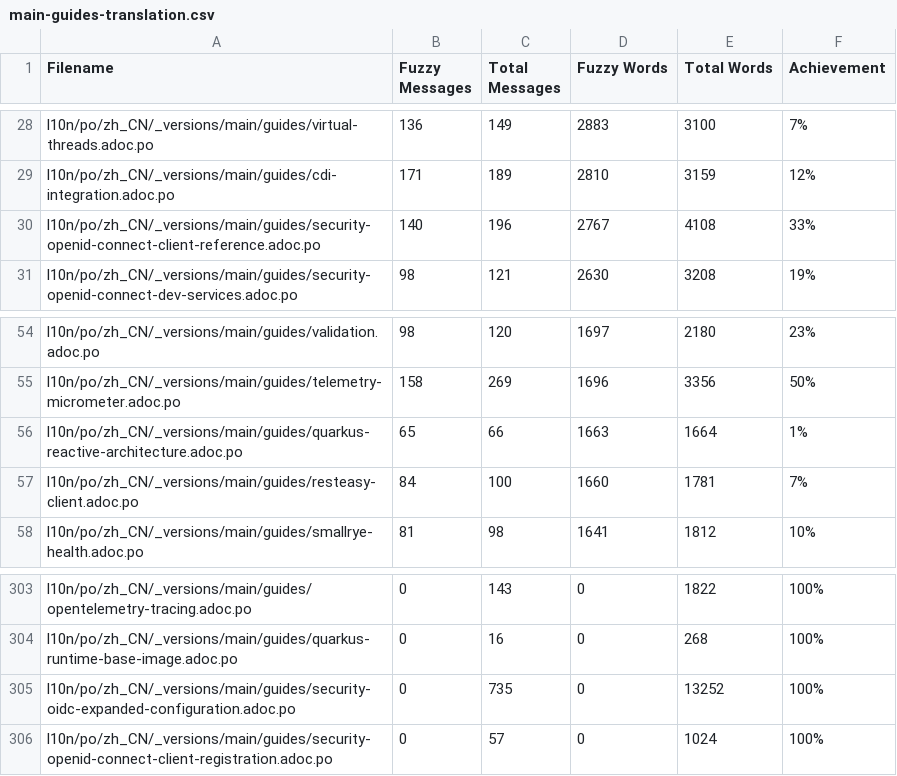
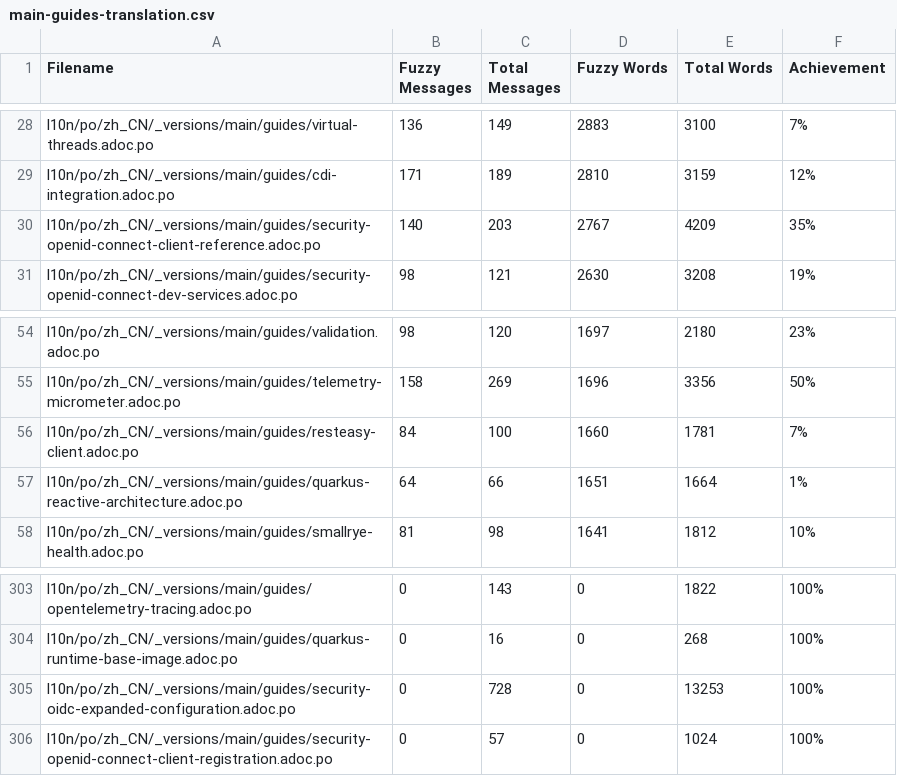
Before and after one commit to zhfeng/cn.quarkus.io, a CSV file: l10n/stats/main-guides-translation.csv, drawn as a sheet; only a part is shown, gaps mark what is left out.

Commit message:
Update translation stats

```diff
--- a/l10n/stats/main-guides-translation.csv
+++ b/l10n/stats/main-guides-translation.csv
@@ -29,3 +29,3 @@ l10n/po/zh_CN/_versions/main/guides/virtual-threads.adoc.po, 136, 149, 2883, 310
 l10n/po/zh_CN/_versions/main/guides/cdi-integration.adoc.po, 171, 189, 2810, 3159, 12%
-l10n/po/zh_CN/_versions/main/guides/security-openid-connect-client-reference.adoc.po, 140, 196, 2767, 4108, 33%
+l10n/po/zh_CN/_versions/main/guides/security-openid-connect-client-reference.adoc.po, 140, 203, 2767, 4209, 35%
 l10n/po/zh_CN/_versions/main/guides/security-openid-connect-dev-services.adoc.po, 98, 121, 2630, 3208, 19%
@@ -55,4 +55,4 @@ l10n/po/zh_CN/_versions/main/guides/validation.adoc.po, 98, 120, 1697, 2180, 23%
 l10n/po/zh_CN/_versions/main/guides/telemetry-micrometer.adoc.po, 158, 269, 1696, 3356, 50%
-l10n/po/zh_CN/_versions/main/guides/quarkus-reactive-architecture.adoc.po, 65, 66, 1663, 1664, 1%
 l10n/po/zh_CN/_versions/main/guides/resteasy-client.adoc.po, 84, 100, 1660, 1781, 7%
+l10n/po/zh_CN/_versions/main/guides/quarkus-reactive-architecture.adoc.po, 64, 66, 1651, 1664, 1%
 l10n/po/zh_CN/_versions/main/guides/smallrye-health.adoc.po, 81, 98, 1641, 1812, 10%
@@ -304,3 +304,3 @@ l10n/po/zh_CN/_versions/main/guides/opentelemetry-tracing.adoc.po, 0, 143, 0, 18
 l10n/po/zh_CN/_versions/main/guides/quarkus-runtime-base-image.adoc.po, 0, 16, 0, 268, 100%
-l10n/po/zh_CN/_versions/main/guides/security-oidc-expanded-configuration.adoc.po, 0, 735, 0, 13252, 100%
+l10n/po/zh_CN/_versions/main/guides/security-oidc-expanded-configuration.adoc.po, 0, 728, 0, 13253, 100%
 l10n/po/zh_CN/_versions/main/guides/security-openid-connect-client-registration.adoc.po, 0, 57, 0, 1024, 100%
```
